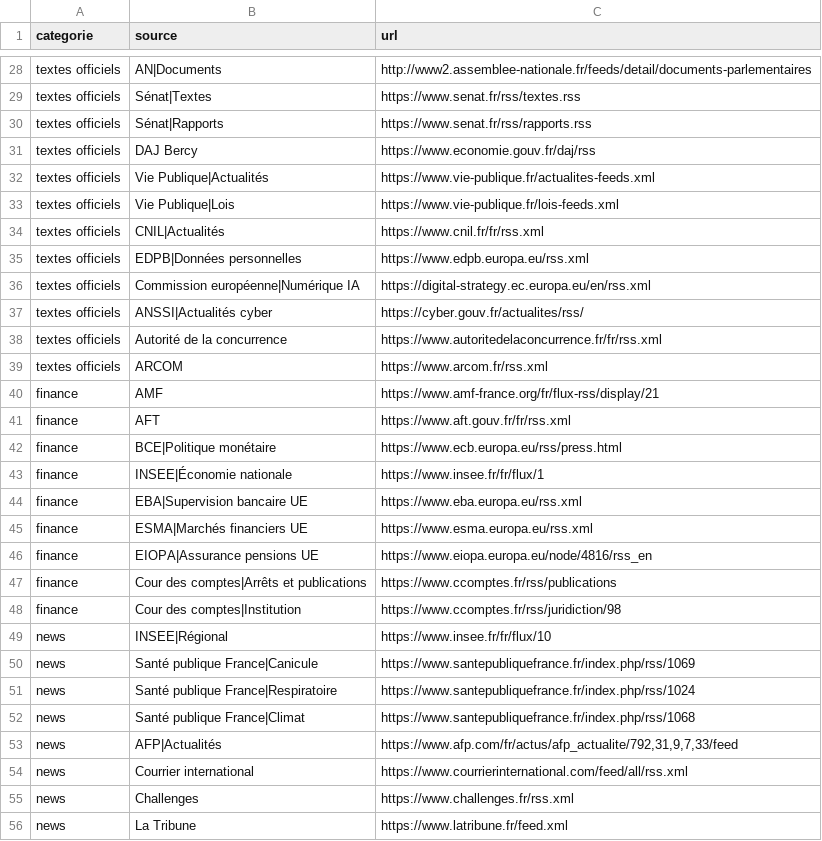
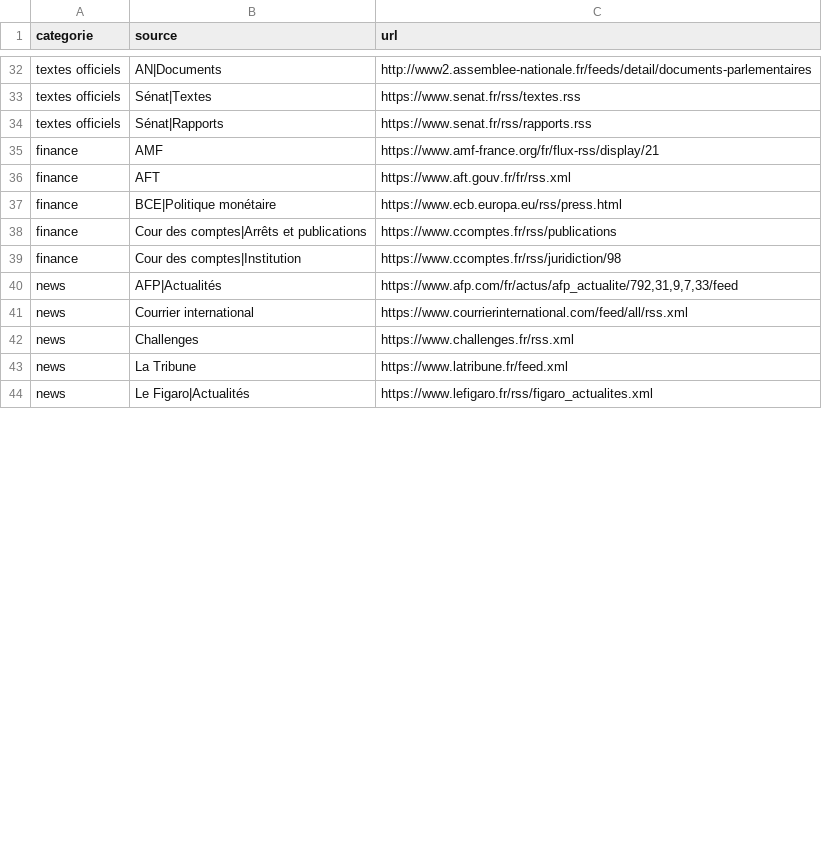
Before and after one commit to Nymesias/ma-veille-ia, a CSV file: sources.csv, drawn as a sheet; only a part is shown, gaps mark what is left out; the shorter side is filled out with more unchanged rows; removed rows and columns are numbered as before the commit, all else as after; the diff covers the shown part only; the diff names each change by its address in the sheet, - before the commit and + after, or states it on an @@ line.

Commit message:
Réorganise les flux RSS et dédoublonne la finance

```diff
--- a/sources.csv
+++ b/sources.csv
-row 31: textes officiels | DAJ Bercy | https://www.economie.gouv.fr/daj/rss
-row 32: textes officiels | Vie Publique|Actualités | https://www.vie-publique.fr/actualites-feeds.xml
-row 33: textes officiels | Vie Publique|Lois | https://www.vie-publique.fr/lois-feeds.xml
-row 34: textes officiels | CNIL|Actualités | https://www.cnil.fr/fr/rss.xml
-row 35: textes officiels | EDPB|Données personnelles | https://www.edpb.europa.eu/rss.xml
-row 36: textes officiels | Commission européenne|Numérique IA | https://digital-strategy.ec.europa.eu/en/rss.xml
-row 37: textes officiels | ANSSI|Actualités cyber | https://cyber.gouv.fr/actualites/rss/
-row 38: textes officiels | Autorité de la concurrence | https://www.autoritedelaconcurrence.fr/fr/rss.xml
-row 39: textes officiels | ARCOM | https://www.arcom.fr/rss.xml
-row 43: finance | INSEE|Économie nationale | https://www.insee.fr/fr/flux/1
-row 44: finance | EBA|Supervision bancaire UE | https://www.eba.europa.eu/rss.xml
-row 45: finance | ESMA|Marchés financiers UE | https://www.esma.europa.eu/rss.xml
-row 46: finance | EIOPA|Assurance pensions UE | https://www.eiopa.europa.eu/node/4816/rss_en
-row 49: news | INSEE|Régional | https://www.insee.fr/fr/flux/10
-row 50: news | Santé publique France|Canicule | https://www.santepubliquefrance.fr/index.php/rss/1069
-row 51: news | Santé publique France|Respiratoire | https://www.santepubliquefrance.fr/index.php/rss/1024
-row 52: news | Santé publique France|Climat | https://www.santepubliquefrance.fr/index.php/rss/1068
```
Also changed, not shown: 10 added rows and 3 removed rows elsewhere in this file, 2 other files.
